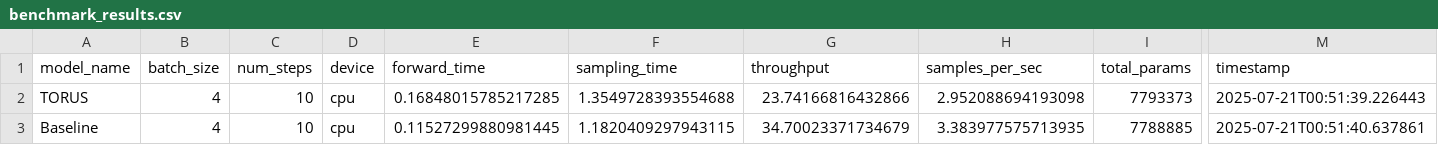
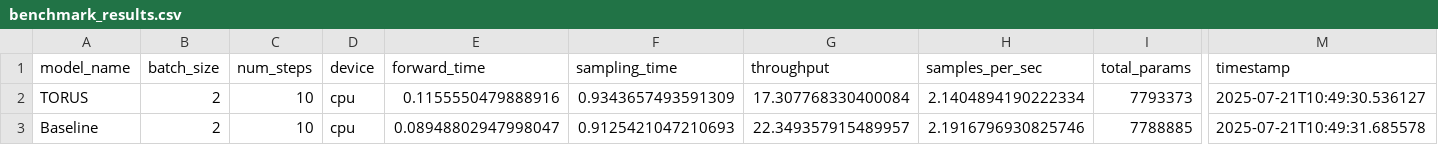
Before and after one commit to Personaz1/TORUS, a CSV file: toroidal_diffusion_complete_website/toroidal_diffusion_project/benchmarks/benchmark_results.csv, drawn as a sheet; only a part is shown, gaps mark what is left out; the diff names each change by its address in the sheet, - before the commit and + after, or states it on an @@ line.

```diff
--- a/toroidal_diffusion_complete_website/toroidal_diffusion_project/benchmarks/benchmark_results.csv
+++ b/toroidal_diffusion_complete_website/toroidal_diffusion_project/benchmarks/benchmark_results.csv
-B2:B3 (batch_size): 4
+B2:B3 (batch_size): 2
-E2 (forward_time): 0.16848015785217285
+E2 (forward_time): 0.1155550479888916
-F2 (sampling_time): 1.3549728393554688
+F2 (sampling_time): 0.9343657493591309
-G2 (throughput): 23.74166816432866
+G2 (throughput): 17.307768330400084
-H2 (samples_per_sec): 2.952088694193098
+H2 (samples_per_sec): 2.1404894190222334
-M2 (timestamp): 2025-07-21T00:51:39.226443
+M2 (timestamp): 2025-07-21T10:49:30.536127
-E3 (forward_time): 0.11527299880981445
+E3 (forward_time): 0.08948802947998047
-F3 (sampling_time): 1.1820409297943115
+F3 (sampling_time): 0.9125421047210693
-G3 (throughput): 34.70023371734679
+G3 (throughput): 22.349357915489957
-H3 (samples_per_sec): 3.383977575713935
+H3 (samples_per_sec): 2.1916796930825746
-M3 (timestamp): 2025-07-21T00:51:40.637861
+M3 (timestamp): 2025-07-21T10:49:31.685578
```
Also changed, not shown: 6 other files.
